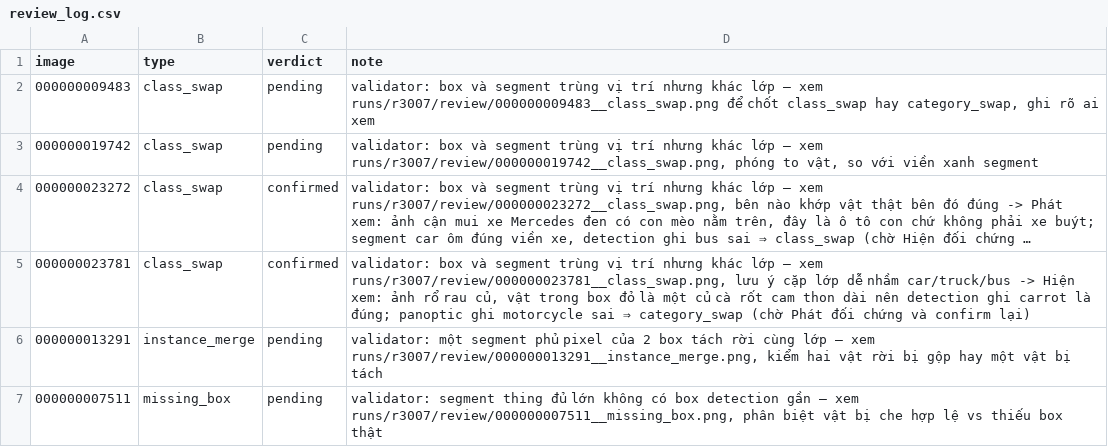
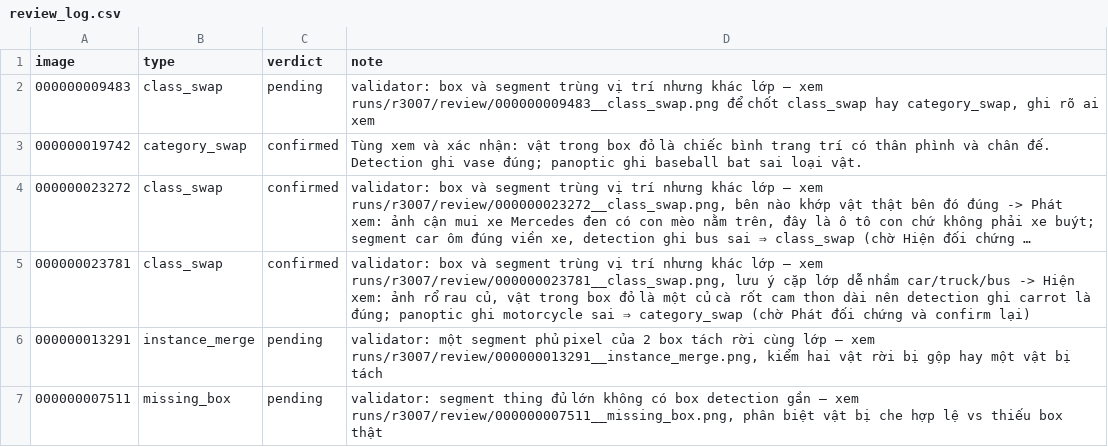
Before and after one commit to MinhHuyStrore/K5-L23-Day10-Nhom24-Dataset-Release-Handover, a CSV file: submission/r3007/review_log.csv, drawn as a sheet; long unchanged cells end in …; the diff names each change by its address in the sheet, - before the commit and + after, or states it on an @@ line.

Commit message:
update phần review ảnh 2

```diff
--- a/submission/r3007/review_log.csv
+++ b/submission/r3007/review_log.csv
-B3 (type): class_swap
+B3 (type): category_swap
-C3 (verdict): pending
+C3 (verdict): confirmed
-D3 (note): validator: box và segment trùng vị trí nhưng khác lớp — xem runs/r3007/review/000000019742__class_swap.png, phóng to vật, so với viền xanh segment
+D3 (note): Tùng xem và xác nhận: vật trong box đỏ là chiếc bình trang trí có thân phình và chân đế. Detection ghi vase đúng; panoptic ghi baseball bat sai loại vật.
```
